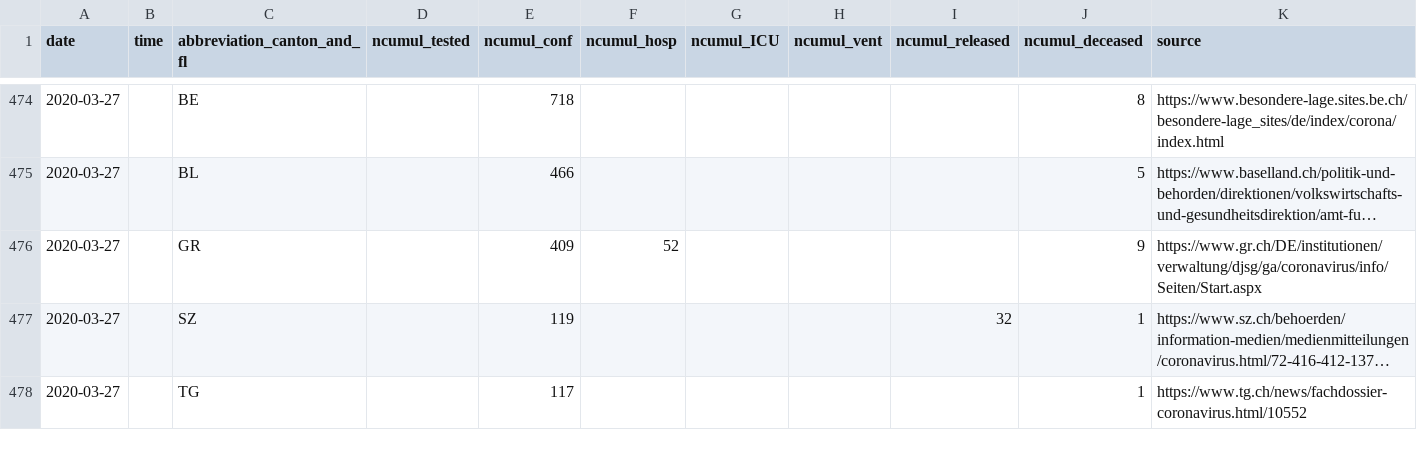
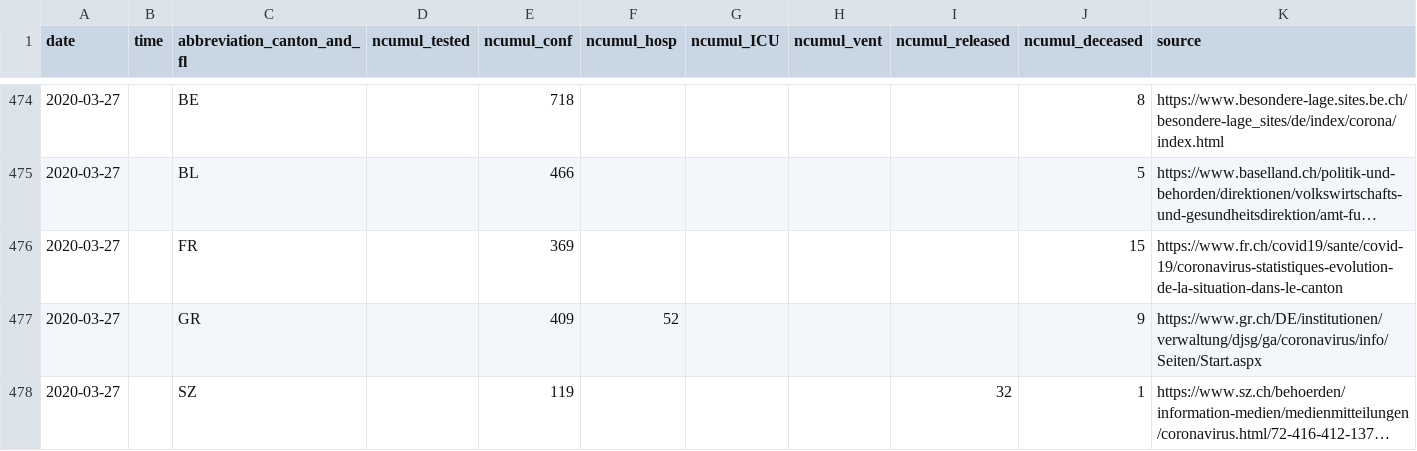
Before and after one commit to zdavatz/covid_19, a CSV file: COVID19_Fallzahlen_CH_total.csv, drawn as a sheet; only a part is shown, gaps mark what is left out; the shorter side is filled out with more unchanged rows; long unchanged cells end in …; the diff names each change by its address in the sheet, - before the commit and + after, or states it on an @@ line.

```diff
--- a/COVID19_Fallzahlen_CH_total.csv
+++ b/COVID19_Fallzahlen_CH_total.csv
+row 476: 2020-03-27 |  | FR |  | 369 |  |  |  |  | 15 | https://www.fr.ch/covid19/sante/covid-19/coronavirus-statistiques-evolution-de-la-situation-dans-le-canton
```
